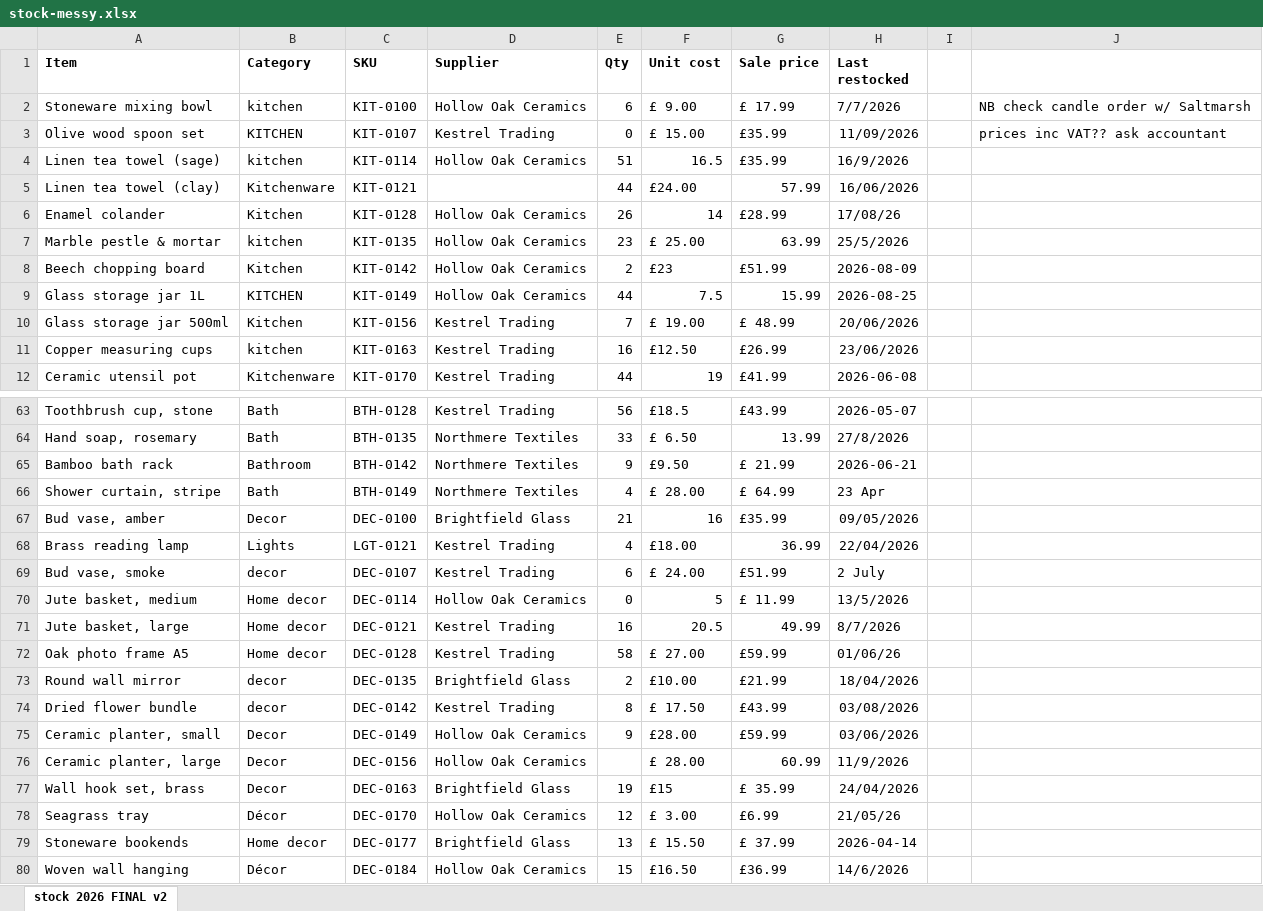
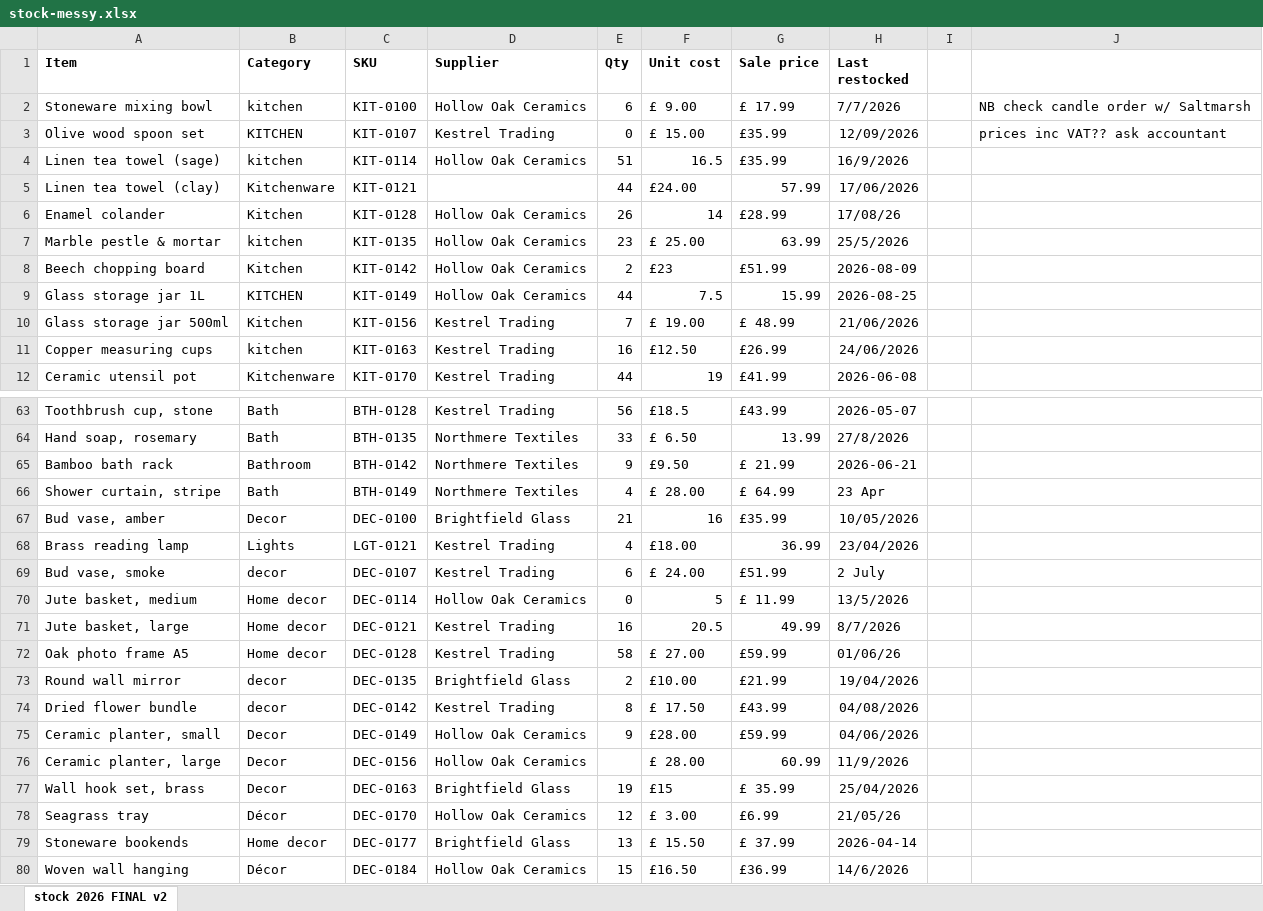
Before and after one commit to TheResilientDad/pebble-thistle-stock, an Excel workbook: data/stock-messy.xlsx, sheet stock 2026 FINAL v2, drawn as a sheet; only a part is shown, gaps mark what is left out; values as stored, in another font and other column widths than the file's, no borders; the diff covers the shown part only; the diff names each change by its address in the sheet, - before the commit and + after, or states it on an @@ line.

```diff
--- a/data/stock-messy.xlsx (sheet stock 2026 FINAL v2)
+++ b/data/stock-messy.xlsx (sheet stock 2026 FINAL v2)
-H3 (Last restocked): 11/09/2026
+H3 (Last restocked): 12/09/2026
-H5 (Last restocked): 16/06/2026
+H5 (Last restocked): 17/06/2026
-H10 (Last restocked): 20/06/2026
+H10 (Last restocked): 21/06/2026
-H11 (Last restocked): 23/06/2026
+H11 (Last restocked): 24/06/2026
-H67 (Last restocked): 09/05/2026
+H67 (Last restocked): 10/05/2026
-H68 (Last restocked): 22/04/2026
+H68 (Last restocked): 23/04/2026
-H73 (Last restocked): 18/04/2026
+H73 (Last restocked): 19/04/2026
-H74 (Last restocked): 03/08/2026
+H74 (Last restocked): 04/08/2026
-H75 (Last restocked): 03/06/2026
+H75 (Last restocked): 04/06/2026
-H77 (Last restocked): 24/04/2026
+H77 (Last restocked): 25/04/2026
```
Also changed, not shown: 11 edited cells elsewhere in this sheet.
